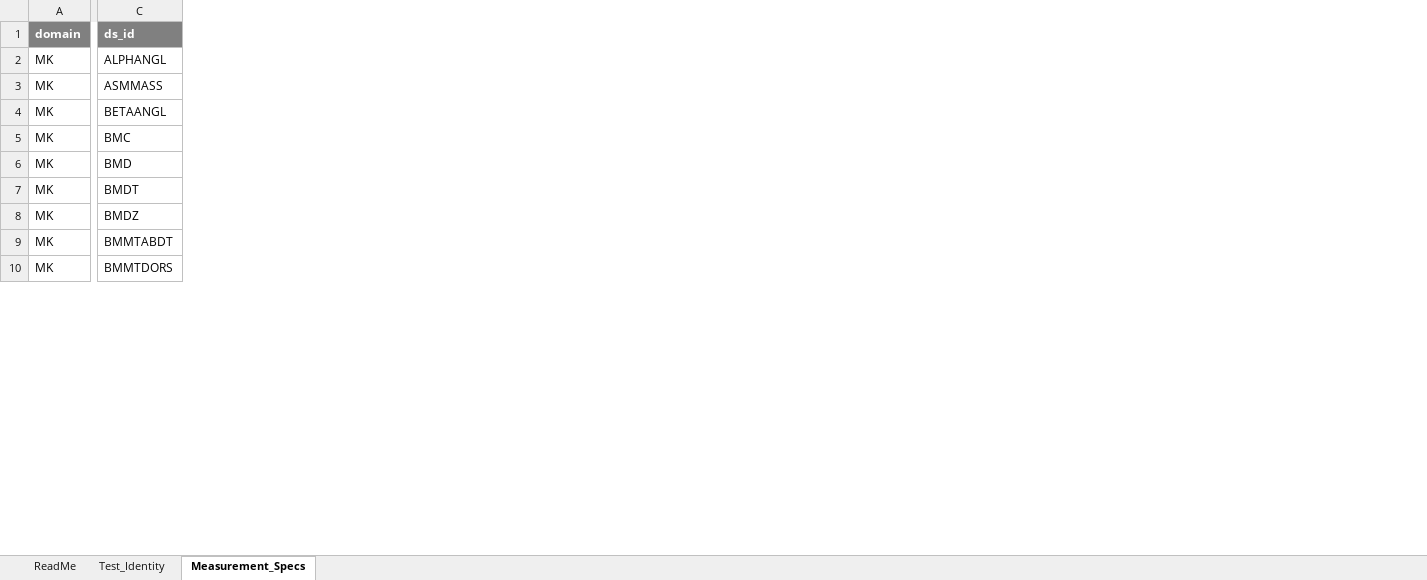
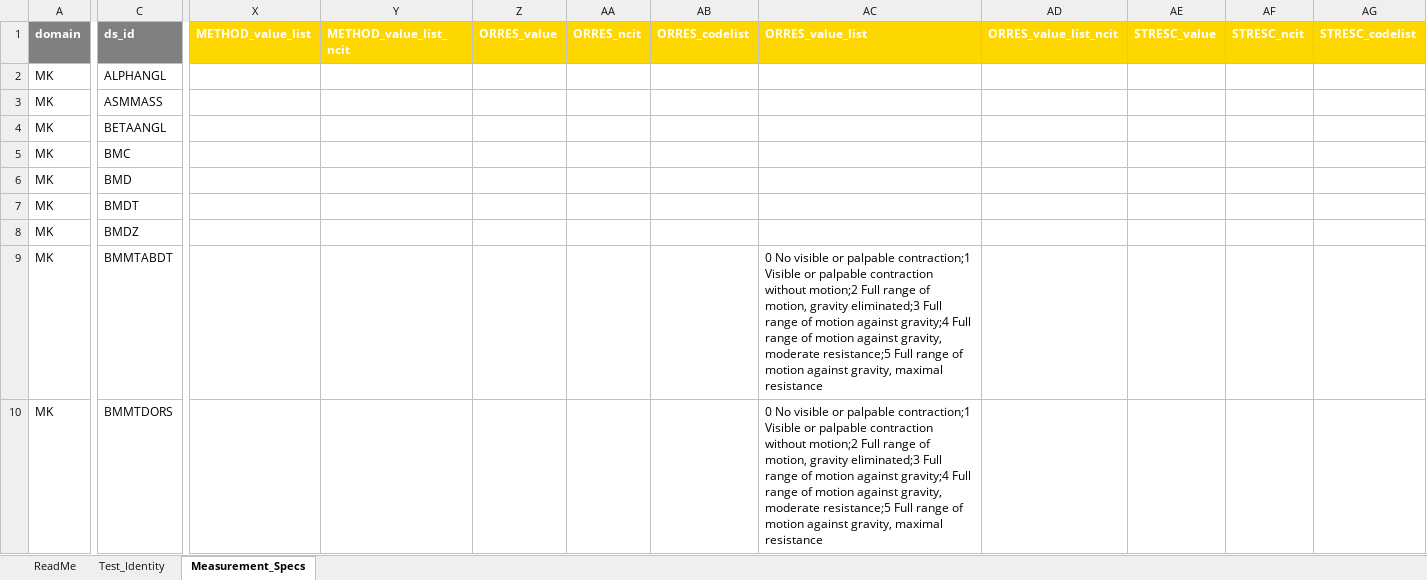
Before and after one commit to kerfors/cdisc-for-ai, an Excel workbook: sdtm-findings-graph/machine_actionable/Measurement_Findings.xlsx, sheet Measurement_Specs, drawn as a sheet; only a part is shown, gaps mark what is left out; values as stored, in another font and other column widths than the file's, no borders; the diff covers the shown part only; the diff names each change by its address in the sheet, - before the commit and + after, or states it on an @@ line.

Commit message:
feat(sdtm-findings-graph): integrate value_list into Measurement consumer
Measurement_Findings.ipynb
- Rename PIN_SCHEMA → SLOT_SCHEMA. A "slot" covers both pinned variables
  (single value) and value_list-restricted variables (set of allowed
  values), which are mutually exclusive in COSMoS source.
- Expand fires() to all five DSS_View suffixes (_value, _ncit, _codelist,
  _value_list, _value_list_ncit). Candidate-remainder derivation extended
  to include value_list-only slots.
- Classify five new firers as optional: ORRES, STRESC, STRESN
  (categorical-result vocabulary, conditional on result_scales) and LAT,
  POS, EVALID (qualifiers, value_list-only by nature).
- Column emission updated: each emitted slot produces up to five columns,
  grouped per remainder.
- pin_cols → slot_cols, pins_to_emit → slots_to_emit, "Pins" → "Slots"
  in print messages and ReadMe sheet content for internal consistency.

README.md
- Two stale references to "Variable pin pivot" updated to "Variable slot
  pivot (pin and value_list)" — these lagged the dss-view-value-lists
  enhancement and are corrected forward here.

Verification (VS/MK scope, 128 DSSs):
- 11 slots emitted (1 core + 10 optional), 0 drift WARNs.
- SGBESCR: METHOD_value_list = X-RAY;MRI, _ncit = C38101;C16809;
  LAT/ORRES/STRESC/STRESN value_lists also surfaced as expected.
- Output shape: 128 rows × 66 cols (was × ~30 cols with pin-only schema).
- Pin/value_list mutual exclusion preserved per row.

```diff
--- a/sdtm-findings-graph/machine_actionable/Measurement_Findings.xlsx (sheet Measurement_Specs)
+++ b/sdtm-findings-graph/machine_actionable/Measurement_Findings.xlsx (sheet Measurement_Specs)
+column X (METHOD_value_list), empty
+column Y (METHOD_value_list_ncit), empty
+column Z (ORRES_value), empty
+column AA (ORRES_ncit), empty
+column AB (ORRES_codelist), empty
+column AC (ORRES_value_list), rows 9-10: 0 No visible or palpable contraction;1 Visible or palpable contraction without motion;2 Full range of motion, gravity eliminated;3 Full range of motion against gravity;4 Full range of motion against gravity, moderate resistance;5 Full range of motion against gravity, maximal resistance | 0 No visible or palpable contraction;1 Visible or palpable contraction without motion;2 Full range of motion, gravity eliminated;3 Full range of motion against gravity;4 Full range of motion against gravity, moderate resistance;5 Full range of motion against gravity, maximal resistance
+column AD (ORRES_value_list_ncit), empty
+column AE (STRESC_value), empty
+column AF (STRESC_ncit), empty
+column AG (STRESC_codelist), empty
```
Also changed, not shown: 18 added columns elsewhere in this sheet, sheet ReadMe, 2 other files.
